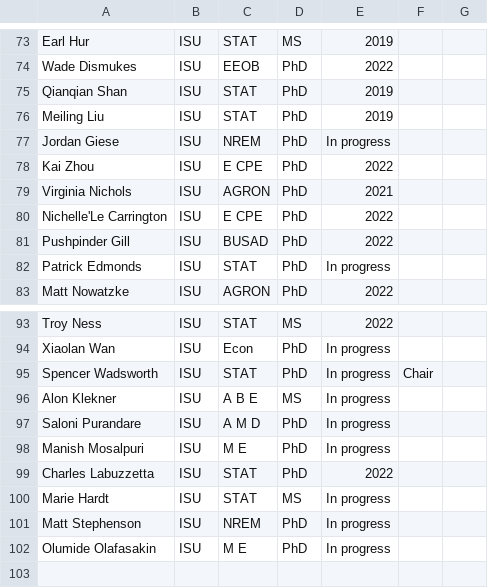
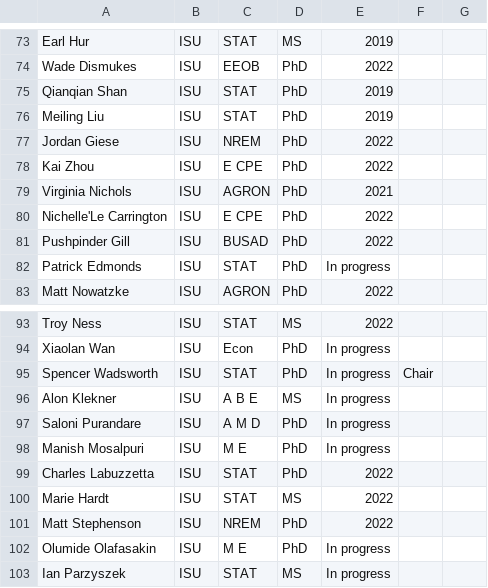
Before and after one commit to jarad/cv, a CSV file: studentcommittees.csv, drawn as a sheet; only a part is shown, gaps mark what is left out.

Commit message:
Update graduate dates

```diff
--- a/studentcommittees.csv
+++ b/studentcommittees.csv
@@ -76,3 +76,3 @@ Qianqian Shan,ISU,STAT,PhD,2019,,
 Meiling Liu,ISU,STAT,PhD,2019,,
-Jordan Giese,ISU,NREM,PhD,In progress,,
+Jordan Giese,ISU,NREM,PhD,2022,,
 Kai Zhou,ISU,E CPE,PhD,2022,,
@@ -99,4 +99,5 @@ Manish Mosalpuri,ISU,M E,PhD,In progress,,
 Charles Labuzzetta,ISU,STAT,PhD,2022,,
-Marie Hardt,ISU,STAT,MS,In progress,,
-Matt Stephenson,ISU,NREM,PhD,In progress,,
+Marie Hardt,ISU,STAT,MS,2022,,
+Matt Stephenson,ISU,NREM,PhD,2022,,
 Olumide Olafasakin,ISU,M E,PhD,In progress,,
+Ian Parzyszek,ISU,STAT,MS,In progress,,
```
